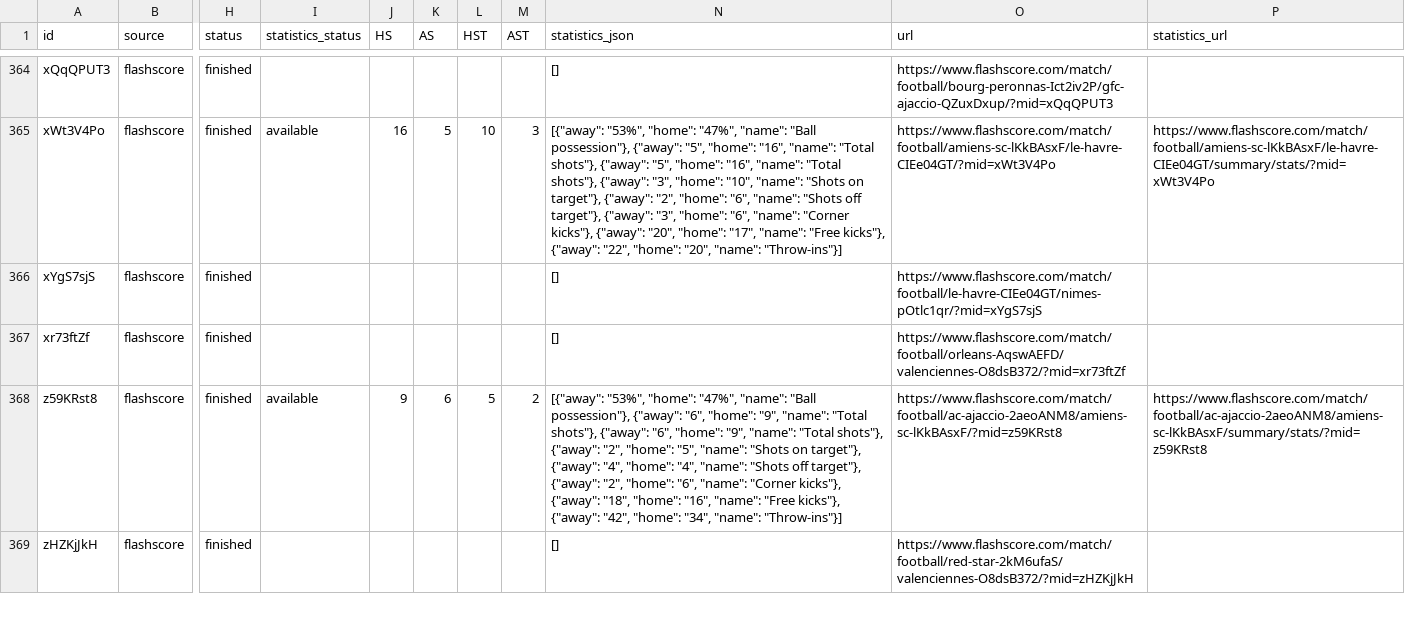
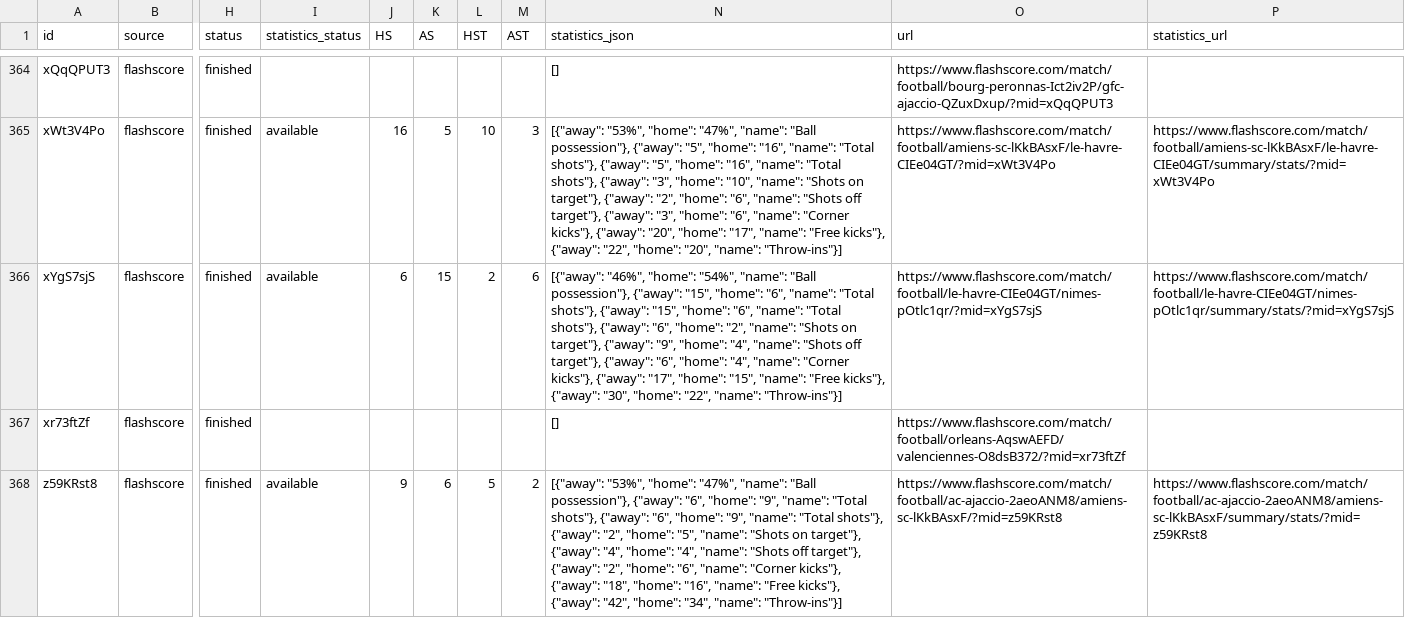
Before and after one commit to JAXON220803/data_scrapping, a CSV file: data/France/F2/2016-2017/flashscore/matches.csv, drawn as a sheet; only a part is shown, gaps mark what is left out; the shorter side is filled out with more unchanged rows; the diff covers the shown part only; the diff names each change by its address in the sheet, - before the commit and + after, or states it on an @@ line.

```diff
--- a/data/France/F2/2016-2017/flashscore/matches.csv
+++ b/data/France/F2/2016-2017/flashscore/matches.csv
-I366 (statistics_status): (empty)
+I366 (statistics_status): available
-J366 (HS): (empty)
+J366 (HS): 6
-K366 (AS): (empty)
+K366 (AS): 15
-L366 (HST): (empty)
+L366 (HST): 2
-M366 (AST): (empty)
+M366 (AST): 6
-N366 (statistics_json): []
+N366 (statistics_json): [{"away": "46%", "home": "54%", "name": "Ball possession"}, {"away": "15", "home": "6", "name": "Total shots"}, {"away": "15", "home": "6", "name": "Total shots"}, {"away": "6", "home": "2", "name": "Shots on target"}, {"away": "9", "home": "4", "name": "Shots off target"}, {"away": "6", "home": "4", "name": "Corner kicks"}, {"away": "17", "home": "15", "name": "Free kicks"}, {"away": "30", "home": "22", "name": "Throw-ins"}]
-P366 (statistics_url): (empty)
+P366 (statistics_url): https://www.flashscore.com/match/football/le-havre-CIEe04GT/nimes-pOtlc1qr/summary/stats/?mid=xYgS7sjS
```
Also changed, not shown: 35 edited cells elsewhere in this file, filled/France/2016-2017/F2.csv, 5 other files.
